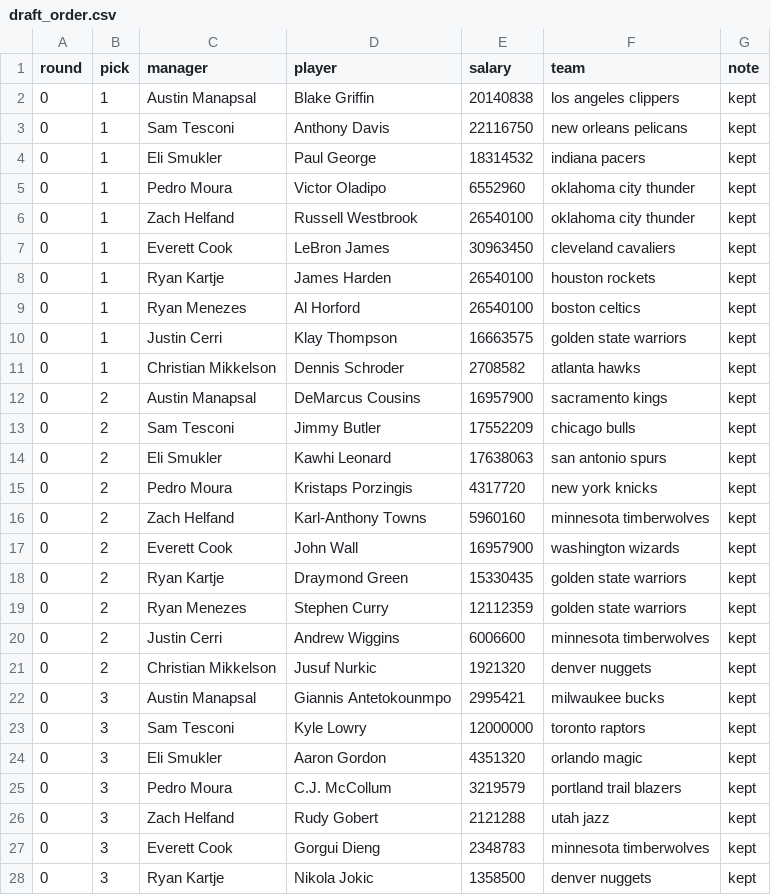
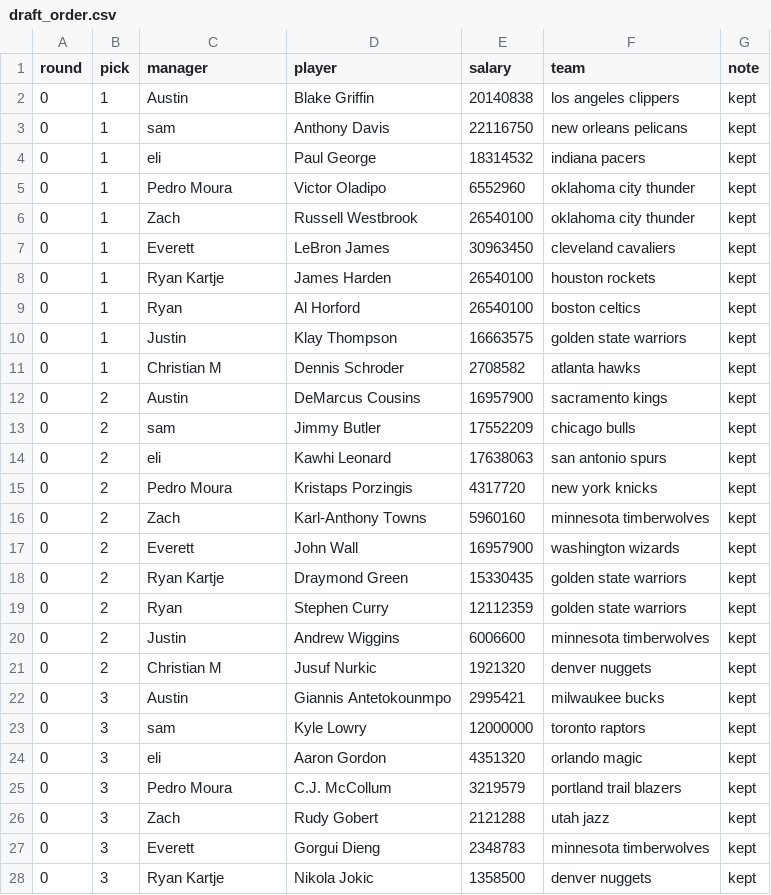
Before and after one commit to ryanvmenezes/cutthecheck, a CSV file: rosters/management/commands/draft_order.csv, drawn as a sheet; only a part is shown; the diff covers the shown part only.

```diff
--- a/rosters/management/commands/draft_order.csv
+++ b/rosters/management/commands/draft_order.csv
@@ -1,28 +1,28 @@
 round,pick,manager,player,salary,team,note
-0,1,Austin Manapsal,Blake Griffin,20140838,los angeles clippers,kept
-0,1,Sam Tesconi,Anthony Davis,22116750,new orleans pelicans,kept
-0,1,Eli Smukler,Paul George,18314532,indiana pacers,kept
+0,1,Austin,Blake Griffin,20140838,los angeles clippers,kept
+0,1,sam,Anthony Davis,22116750,new orleans pelicans,kept
+0,1,eli,Paul George,18314532,indiana pacers,kept
 0,1,Pedro Moura,Victor Oladipo,6552960,oklahoma city thunder,kept
-0,1,Zach Helfand,Russell Westbrook,26540100,oklahoma city thunder,kept
-0,1,Everett Cook,LeBron James,30963450,cleveland cavaliers,kept
+0,1,Zach,Russell Westbrook,26540100,oklahoma city thunder,kept
+0,1,Everett,LeBron James,30963450,cleveland cavaliers,kept
 0,1,Ryan Kartje,James Harden,26540100,houston rockets,kept
-0,1,Ryan Menezes,Al Horford,26540100,boston celtics,kept
-0,1,Justin Cerri,Klay Thompson,16663575,golden state warriors,kept
-0,1,Christian Mikkelson,Dennis Schroder,2708582,atlanta hawks,kept
-0,2,Austin Manapsal,DeMarcus Cousins,16957900,sacramento kings,kept
-0,2,Sam Tesconi,Jimmy Butler,17552209,chicago bulls,kept
-0,2,Eli Smukler,Kawhi Leonard,17638063,san antonio spurs,kept
+0,1,Ryan,Al Horford,26540100,boston celtics,kept
+0,1,Justin,Klay Thompson,16663575,golden state warriors,kept
+0,1,Christian M,Dennis Schroder,2708582,atlanta hawks,kept
+0,2,Austin,DeMarcus Cousins,16957900,sacramento kings,kept
+0,2,sam,Jimmy Butler,17552209,chicago bulls,kept
+0,2,eli,Kawhi Leonard,17638063,san antonio spurs,kept
 0,2,Pedro Moura,Kristaps Porzingis,4317720,new york knicks,kept
-0,2,Zach Helfand,Karl-Anthony Towns,5960160,minnesota timberwolves,kept
-0,2,Everett Cook,John Wall,16957900,washington wizards,kept
+0,2,Zach,Karl-Anthony Towns,5960160,minnesota timberwolves,kept
+0,2,Everett,John Wall,16957900,washington wizards,kept
 0,2,Ryan Kartje,Draymond Green,15330435,golden state warriors,kept
-0,2,Ryan Menezes,Stephen Curry,12112359,golden state warriors,kept
-0,2,Justin Cerri,Andrew Wiggins,6006600,minnesota timberwolves,kept
-0,2,Christian Mikkelson,Jusuf Nurkic,1921320,denver nuggets,kept
-0,3,Austin Manapsal,Giannis Antetokounmpo,2995421,milwaukee bucks,kept
-0,3,Sam Tesconi,Kyle Lowry,12000000,toronto raptors,kept
-0,3,Eli Smukler,Aaron Gordon,4351320,orlando magic,kept
+0,2,Ryan,Stephen Curry,12112359,golden state warriors,kept
+0,2,Justin,Andrew Wiggins,6006600,minnesota timberwolves,kept
+0,2,Christian M,Jusuf Nurkic,1921320,denver nuggets,kept
+0,3,Austin,Giannis Antetokounmpo,2995421,milwaukee bucks,kept
+0,3,sam,Kyle Lowry,12000000,toronto raptors,kept
+0,3,eli,Aaron Gordon,4351320,orlando magic,kept
 0,3,Pedro Moura,C.J. McCollum,3219579,portland trail blazers,kept
-0,3,Zach Helfand,Rudy Gobert,2121288,utah jazz,kept
-0,3,Everett Cook,Gorgui Dieng,2348783,minnesota timberwolves,kept
+0,3,Zach,Rudy Gobert,2121288,utah jazz,kept
+0,3,Everett,Gorgui Dieng,2348783,minnesota timberwolves,kept
 0,3,Ryan Kartje,Nikola Jokic,1358500,denver nuggets,kept
```
Also changed, not shown: 116 edited cells elsewhere in this file, 1 other file.
